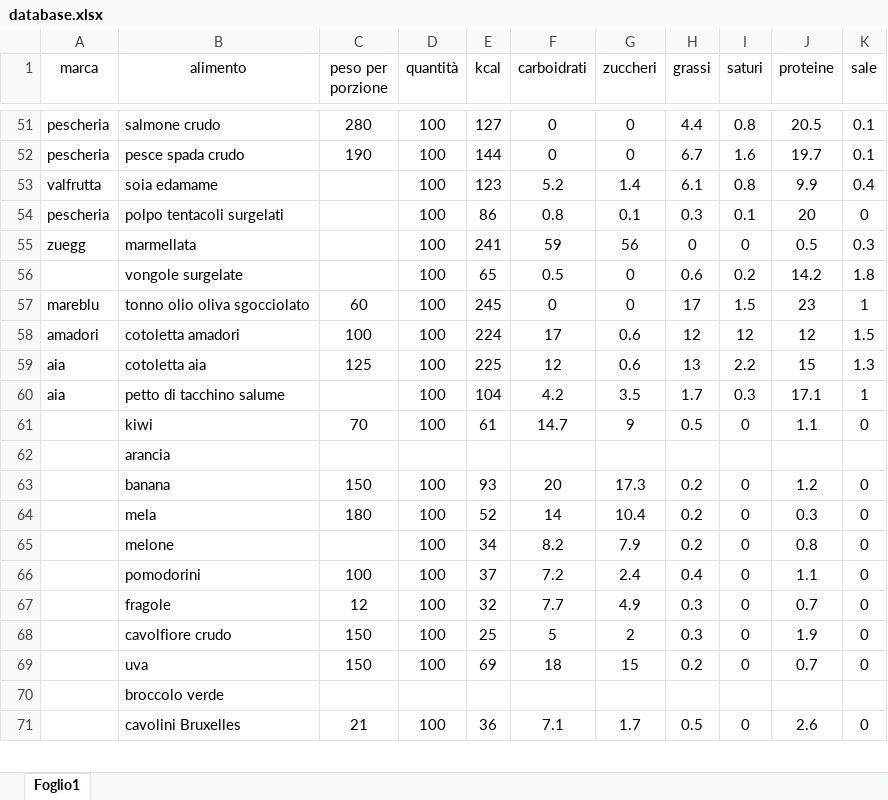
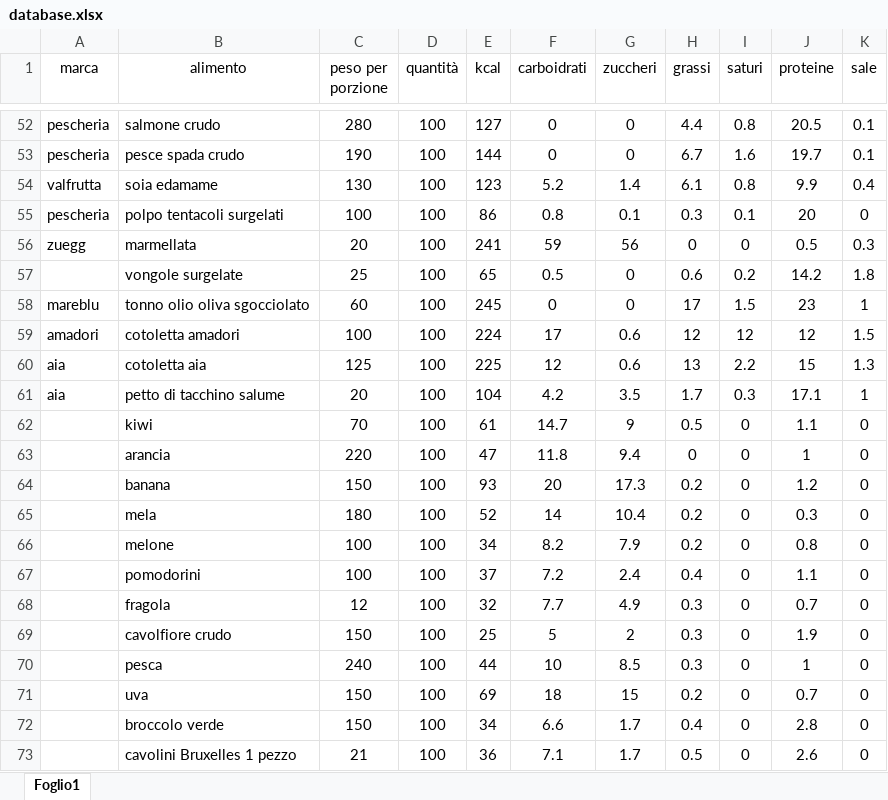
Before and after one commit to Luxipher82/nutritraker, an Excel workbook: database.xlsx, sheet Foglio1, drawn as a sheet; only a part is shown, gaps mark what is left out; values as stored, in another font and other column widths than the file's, no borders; addresses are those after the commit; the diff covers the shown part only; the diff names each change by its address in the sheet, - before the commit and + after, or states it on an @@ line.

```diff
--- a/database.xlsx (sheet Foglio1)
+++ b/database.xlsx (sheet Foglio1)
-C54 (peso per porzione): (empty)
+C54 (peso per porzione): 130
-C55 (peso per porzione): (empty)
+C55 (peso per porzione): 100
-C56 (peso per porzione): (empty)
+C56 (peso per porzione): 20
-C57 (peso per porzione): (empty)
+C57 (peso per porzione): 25
-C61 (peso per porzione): (empty)
+C61 (peso per porzione): 20
-C63 (peso per porzione): (empty)
+C63 (peso per porzione): 220
-D63 (quantità): (empty)
+D63 (quantità): 100
-E63 (kcal): (empty)
+E63 (kcal): 47
-F63 (carboidrati): (empty)
+F63 (carboidrati): 11.8
-G63 (zuccheri): (empty)
+G63 (zuccheri): 9.4
-H63 (grassi): (empty)
+H63 (grassi): 0
-I63 (saturi): (empty)
+I63 (saturi): 0
-J63 (proteine): (empty)
+J63 (proteine): 1
-K63 (sale): (empty)
+K63 (sale): 0
-C66 (peso per porzione): (empty)
+C66 (peso per porzione): 100
-B68 (alimento): fragole
+B68 (alimento): fragola
+row 70:  | pesca | 240 | 100 | 44 | 10 | 8.5 | 0.3 | 0 | 1 | 0
-C72 (peso per porzione): (empty)
+C72 (peso per porzione): 150
-D72 (quantità): (empty)
+D72 (quantità): 100
-E72 (kcal): (empty)
+E72 (kcal): 34
-F72 (carboidrati): (empty)
+F72 (carboidrati): 6.6
-G72 (zuccheri): (empty)
+G72 (zuccheri): 1.7
-H72 (grassi): (empty)
+H72 (grassi): 0.4
-I72 (saturi): (empty)
+I72 (saturi): 0
-J72 (proteine): (empty)
+J72 (proteine): 2.8
-K72 (sale): (empty)
+K72 (sale): 0
-B73 (alimento): cavolini Bruxelles
+B73 (alimento): cavolini Bruxelles 1 pezzo
```
Also changed, not shown: 18 added rows, 1 removed row and 85 edited cells elsewhere in this sheet.
